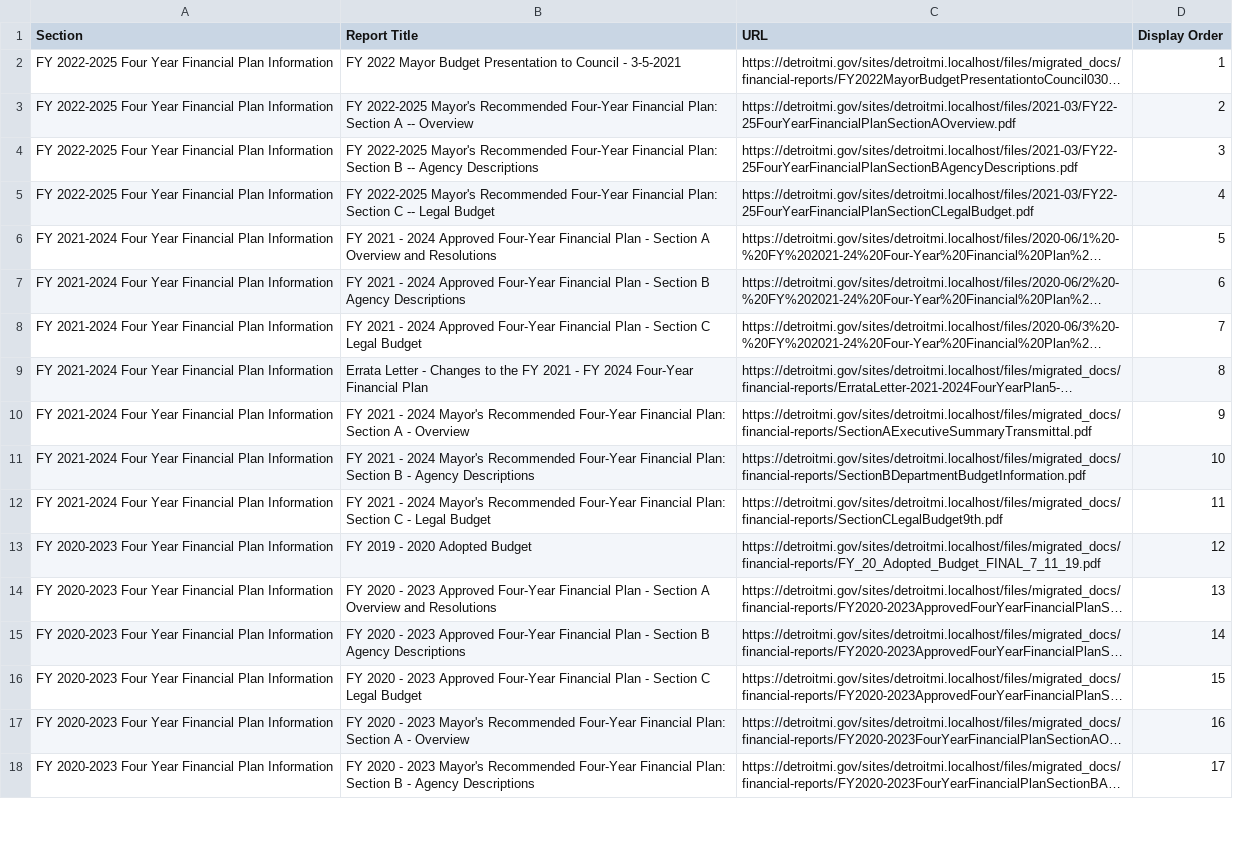
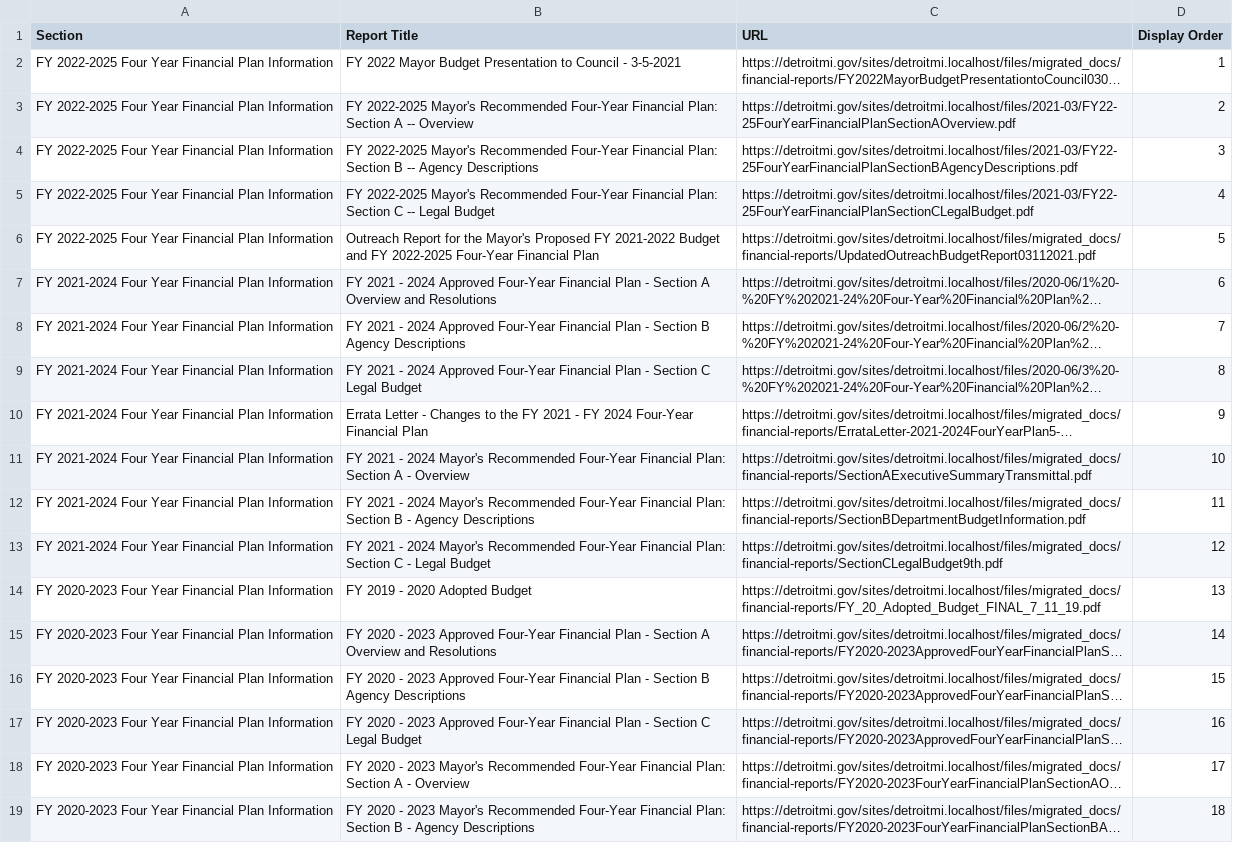
Before and after one commit to CityOfDetroit/website_scripts, a CSV file: automated_web_pages/ocfo_financial_reports.csv, drawn as a sheet; only a part is shown; long unchanged cells end in …; addresses are those after the commit; the diff covers the shown part only; the diff names each change by its address in the sheet, - before the commit and + after, or states it on an @@ line.

Commit message:
Add another FY22-FY25 report

```diff
--- a/automated_web_pages/ocfo_financial_reports.csv
+++ b/automated_web_pages/ocfo_financial_reports.csv
+row 6: FY 2022-2025 Four Year Financial Plan Information | Outreach Report for the Mayor's Proposed FY 2021-2022 Budget and FY 2022-2025 Four-Year Financial Plan | https://detroitmi.gov/sites/detroitmi.localhost/files/migrated_docs/financial-reports/UpdatedOutreachBudgetReport03112021.pdf | 5
-D7 (Display Order): 5
+D7 (Display Order): 6
-D8 (Display Order): 6
+D8 (Display Order): 7
-D9 (Display Order): 7
+D9 (Display Order): 8
-D10 (Display Order): 8
+D10 (Display Order): 9
-D11 (Display Order): 9
+D11 (Display Order): 10
-D12 (Display Order): 10
+D12 (Display Order): 11
-D13 (Display Order): 11
+D13 (Display Order): 12
-D14 (Display Order): 12
+D14 (Display Order): 13
-D15 (Display Order): 13
+D15 (Display Order): 14
-D16 (Display Order): 14
+D16 (Display Order): 15
-D17 (Display Order): 15
+D17 (Display Order): 16
-D18 (Display Order): 16
+D18 (Display Order): 17
-D19 (Display Order): 17
+D19 (Display Order): 18
```
Also changed, not shown: 162 edited cells elsewhere in this file.
